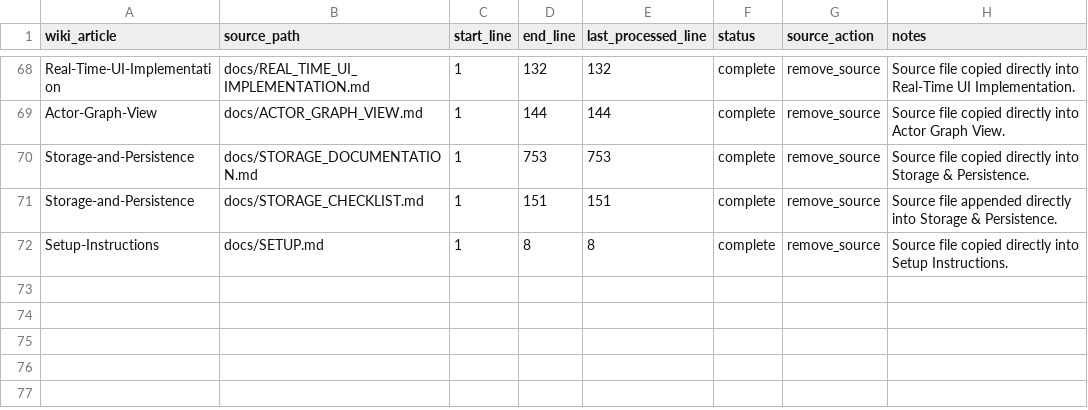
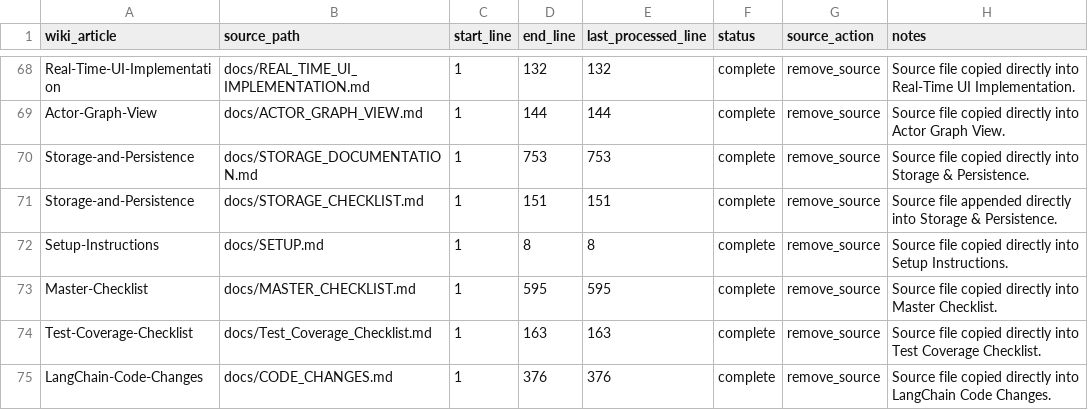
Before and after one commit to SolaceHarmony/SolaceCore, a CSV file: wiki/curation-tracker.csv, drawn as a sheet; only a part is shown, gaps mark what is left out.

Commit message:
Move project tracking docs into wiki

```diff
--- a/wiki/curation-tracker.csv
+++ b/wiki/curation-tracker.csv
@@ -72 +72,4 @@ Storage-and-Persistence,docs/STORAGE_CHECKLIST.md,1,151,151,complete,remove_sour
 Setup-Instructions,docs/SETUP.md,1,8,8,complete,remove_source,"Source file copied directly into Setup Instructions."
+Master-Checklist,docs/MASTER_CHECKLIST.md,1,595,595,complete,remove_source,"Source file copied directly into Master Checklist."
+Test-Coverage-Checklist,docs/Test_Coverage_Checklist.md,1,163,163,complete,remove_source,"Source file copied directly into Test Coverage Checklist."
+LangChain-Code-Changes,docs/CODE_CHANGES.md,1,376,376,complete,remove_source,"Source file copied directly into LangChain Code Changes."
```
Also changed, not shown: 12 other files.
